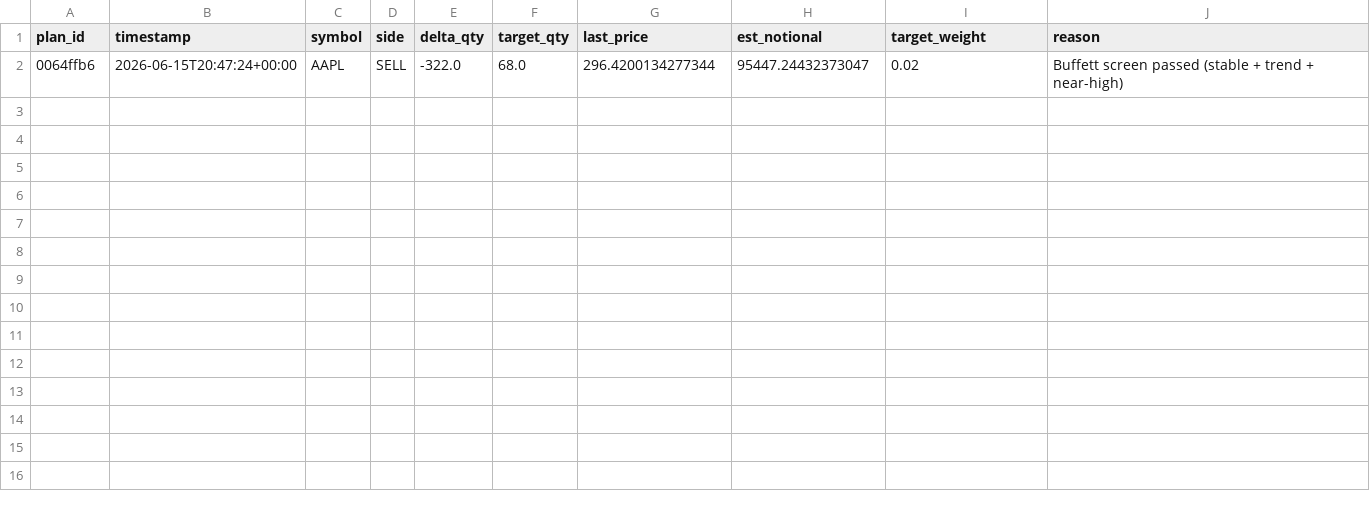
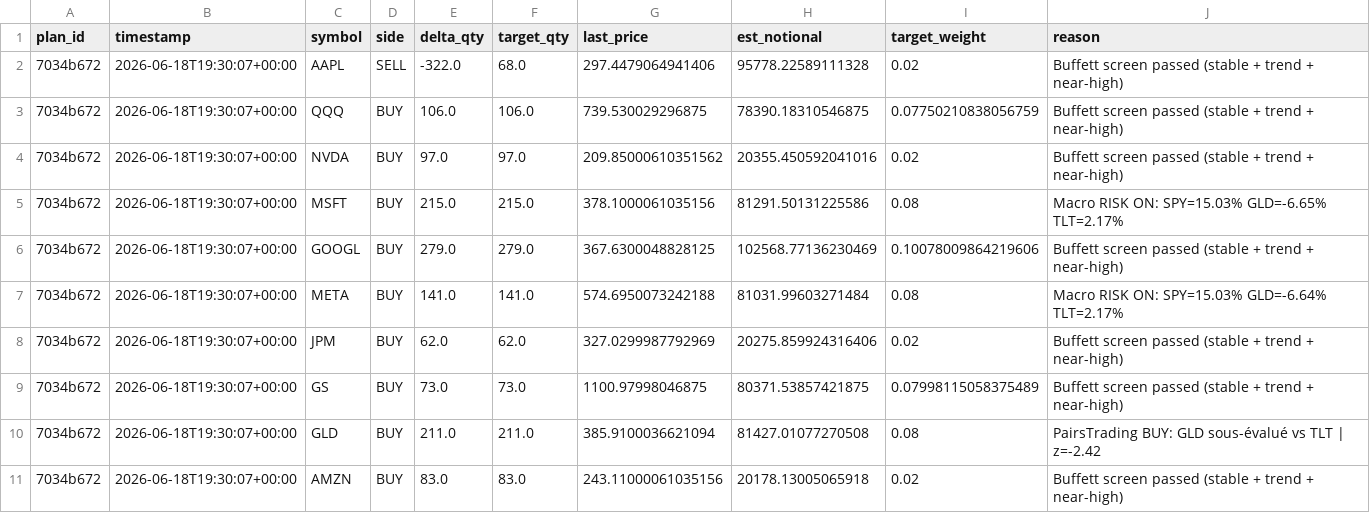
Before and after one commit to nathanflrs/mqc-arena, a CSV file: logs/order_plan.csv, drawn as a sheet.

```diff
--- a/logs/order_plan.csv
+++ b/logs/order_plan.csv
@@ -1,2 +1,11 @@
 plan_id,timestamp,symbol,side,delta_qty,target_qty,last_price,est_notional,target_weight,reason
-0064ffb6,2026-06-15T20:47:24+00:00,AAPL,SELL,-322.0,68.0,296.4200134277344,95447.24432373047,0.02,Buffett screen passed (stable + trend + near-high)
+7034b672,2026-06-18T19:30:07+00:00,AAPL,SELL,-322.0,68.0,297.4479064941406,95778.22589111328,0.02,Buffett screen passed (stable + trend + near-high)
+7034b672,2026-06-18T19:30:07+00:00,QQQ,BUY,106.0,106.0,739.530029296875,78390.18310546875,0.07750210838056759,Buffett screen passed (stable + trend + near-high)
+7034b672,2026-06-18T19:30:07+00:00,NVDA,BUY,97.0,97.0,209.85000610351562,20355.450592041016,0.02,Buffett screen passed (stable + trend + near-high)
+7034b672,2026-06-18T19:30:07+00:00,MSFT,BUY,215.0,215.0,378.1000061035156,81291.50131225586,0.08,Macro RISK ON: SPY=15.03% GLD=-6.65% TLT=2.17%
+7034b672,2026-06-18T19:30:07+00:00,GOOGL,BUY,279.0,279.0,367.6300048828125,102568.77136230469,0.10078009864219606,Buffett screen passed (stable + trend + near-high)
+7034b672,2026-06-18T19:30:07+00:00,META,BUY,141.0,141.0,574.6950073242188,81031.99603271484,0.08,Macro RISK ON: SPY=15.03% GLD=-6.64% TLT=2.17%
+7034b672,2026-06-18T19:30:07+00:00,JPM,BUY,62.0,62.0,327.0299987792969,20275.859924316406,0.02,Buffett screen passed (stable + trend + near-high)
+7034b672,2026-06-18T19:30:07+00:00,GS,BUY,73.0,73.0,1100.97998046875,80371.53857421875,0.07998115058375489,Buffett screen passed (stable + trend + near-high)
+7034b672,2026-06-18T19:30:07+00:00,GLD,BUY,211.0,211.0,385.9100036621094,81427.01077270508,0.08,PairsTrading BUY: GLD sous-évalué vs TLT | z=-2.42
+7034b672,2026-06-18T19:30:07+00:00,AMZN,BUY,83.0,83.0,243.11000061035156,20178.13005065918,0.02,Buffett screen passed (stable + trend + near-high)
```
Also changed, not shown: logs/executions.csv, 15 other files.
